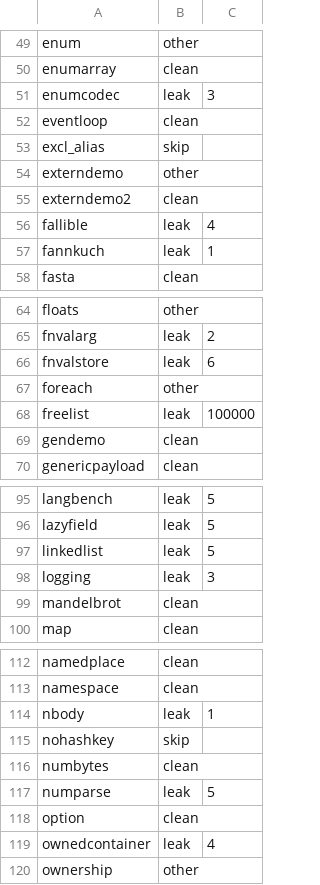
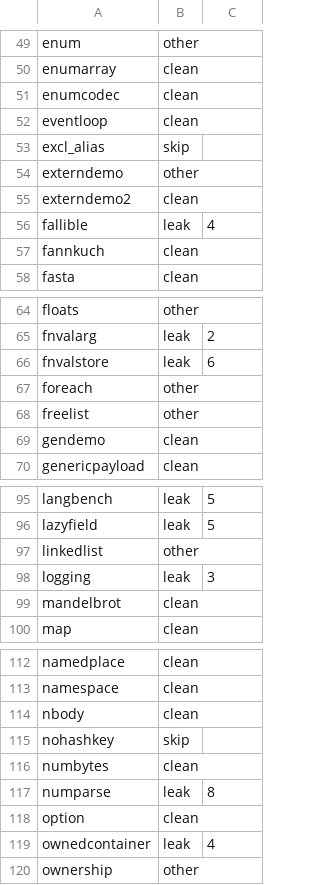
Before and after one commit to vyrn-lang/vyrn, a TSV file: rfcs/census/residue-baseline.tsv, drawn as a sheet; only a part is shown, gaps mark what is left out; the diff covers the shown part only.

Commit message:
the box is heap, whatever the payload holds
Exit-residue round twenty-nine, the biggest of the arc, and the detector examples earned their keep three times over. The finding: a sum whose payload is wider than one word travels boxed in the boxing representation, and that box is heap whatever else the payload holds — Option<Handle> is three words behind one pointer, invisible to every owns_heap gate. The principled fix is the one the recursive-name rule already made: owns_heap itself answers true for boxed-payload sums, word-class and payload-less payloads excluded, mirroring the emitter's payload_boxed. Every discipline then follows: stores move them, kinds walk them, release_sum frees their boxes, and the store snapshot selects the box by tag as pure data flow.

Getting there surfaced four latent defects, each masked while such types had no release row: a match over a heap-free read parameter minted a temporary scrutinee row and freed the caller's value — a read parameter whose type owns no heap carries no borrow, so the temporary guards fell through, and tree.vyrn double-freed the day the kind arrived; let mut head = None was marked a second name for a value it did not take, because a nullary constructor parses as a bare name and the alias rule read it as a place; a modify parameter's element stores never released what they displaced — s.vals[i] = v in std/slots, the caller's exclusive storage, key 0 in every fold; and the self-store pattern head = Some(insert(s, Node { next: head })) never revived, though a take inside the store that re-establishes the same binding cannot leave it un-owned across a statement.

freelist flips clean — 100,000 blocks to zero, output byte-identical — with tree, arrays and smallarray beside it and the box columns across the corpus. Survey: clean 100, leaking 46, zero double-frees. The century, from 54 when the first survey ran. The baseline tightens across the table.

```diff
--- a/rfcs/census/residue-baseline.tsv
+++ b/rfcs/census/residue-baseline.tsv
@@ -50,3 +50,3 @@ enum	other
 enumarray	clean
-enumcodec	leak	3
+enumcodec	clean
 eventloop	clean
@@ -56,3 +56,3 @@ externdemo2	clean
 fallible	leak	4
-fannkuch	leak	1
+fannkuch	clean
 fasta	clean
@@ -67,3 +67,3 @@ fnvalstore	leak	6
 foreach	other
-freelist	leak	100000
+freelist	other
 gendemo	clean
@@ -96,3 +96,3 @@ langbench	leak	5
 lazyfield	leak	5
-linkedlist	leak	5
+linkedlist	other
 logging	leak	3
@@ -113,6 +113,6 @@ namedplace	clean
 namespace	clean
-nbody	leak	1
+nbody	clean
 nohashkey	skip
 numbytes	clean
-numparse	leak	5
+numparse	leak	8
 option	clean
```
Also changed, not shown: 4 edited cells elsewhere in this file, 4 other files.
